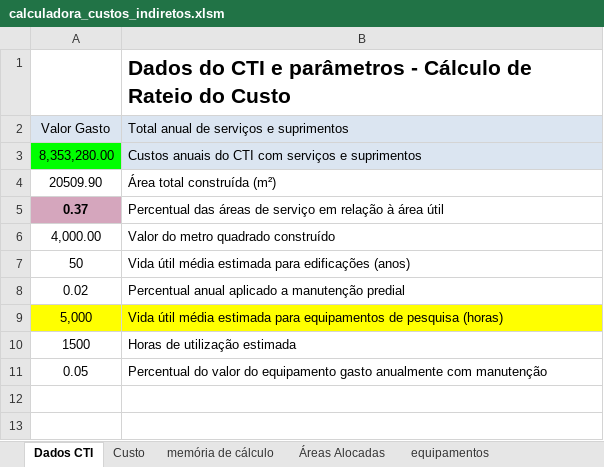
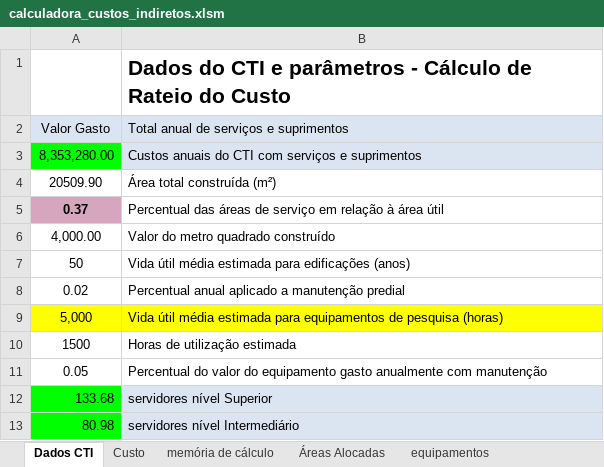
Before and after one commit to Valeria-pb/calc, an Excel workbook: planilha/calculadora_custos_indiretos.xlsm, sheet Dados CTI, drawn as a sheet; values as stored, in another font and other column widths than the file's, no borders; charts and pictures not drawn; the diff names each change by its address in the sheet, - before the commit and + after, or states it on an @@ line.

Commit message:
add valor e rh- falta ajustes em projetos duração em meses/equipamentos

```diff
--- a/planilha/calculadora_custos_indiretos.xlsm (sheet Dados CTI)
+++ b/planilha/calculadora_custos_indiretos.xlsm (sheet Dados CTI)
+row 12: 133.68 | servidores nível Superior
+row 13: 80.98 | servidores nível Intermediário
```
Also changed, not shown: hidden cells, charts or pictures, 4 other files.
